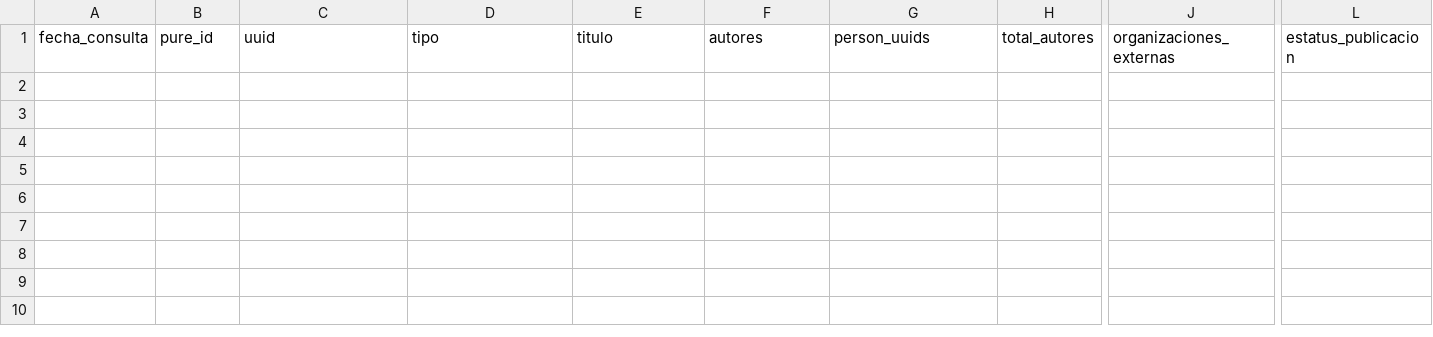
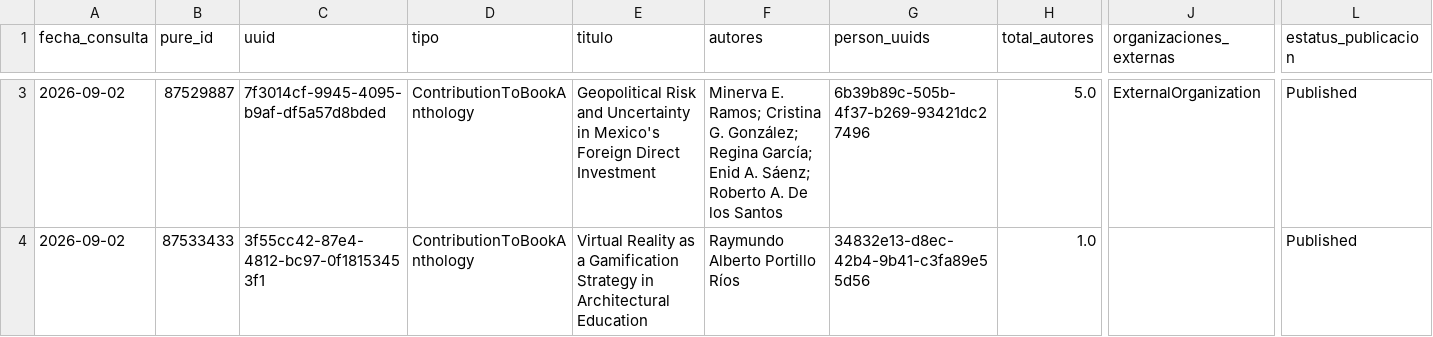
Before and after one commit to victorinox93/pure_daily, a CSV file: data/pure_nuevos_hoy_con_autores.csv, drawn as a sheet; only a part is shown, gaps mark what is left out; rows hold the shown columns only; the diff covers the shown part only; the diff names each change by its address in the sheet, - before the commit and + after, or states it on an @@ line.

```diff
--- a/data/pure_nuevos_hoy_con_autores.csv
+++ b/data/pure_nuevos_hoy_con_autores.csv
+row 3: 2026-09-02 | 87529887 | 7f3014cf-9945-4095-b9af-df5a57d8bded | ContributionToBookAnthology | Geopolitical Risk and Uncertainty in Mexico's Foreign Direct Investment | Minerva E. Ramos; Cristina G. González; Regina García; Enid A. Sáenz; Roberto A. De los Santos | 6b39b89c-505b-4f37-b269-93421dc27496 | 5.0 | ExternalOrganization | Published
+row 4: 2026-09-02 | 87533433 | 3f55cc42-87e4-4812-bc97-0f18153453f1 | ContributionToBookAnthology | Virtual Reality as a Gamification Strategy in Architectural Education | Raymundo Alberto Portillo Ríos | 34832e13-d8ec-42b4-9b41-c3fa89e55d56 | 1.0 |  | Published
```
Also changed, not shown: 1 added row elsewhere in this file, data/pure_resumen_diario.csv, data/pure_resumen_mes.csv, 3 other files.
